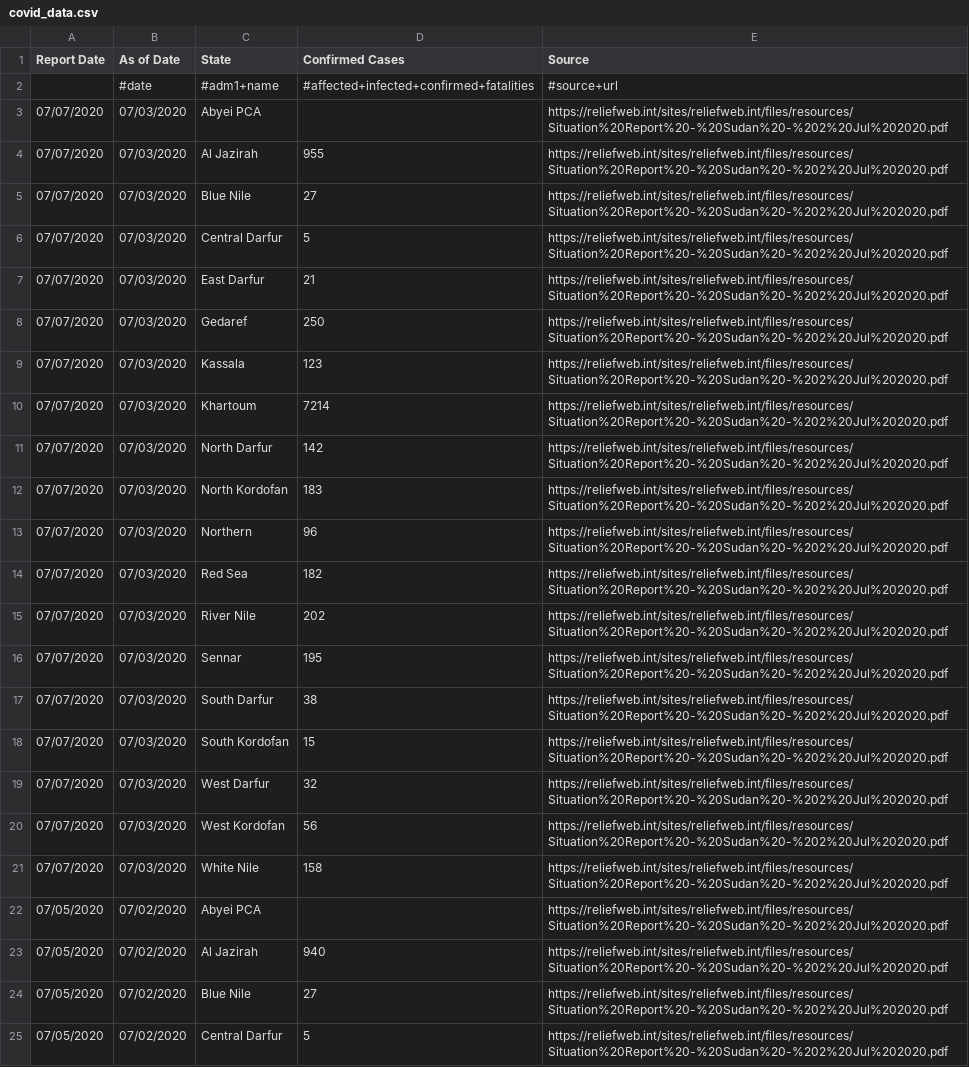
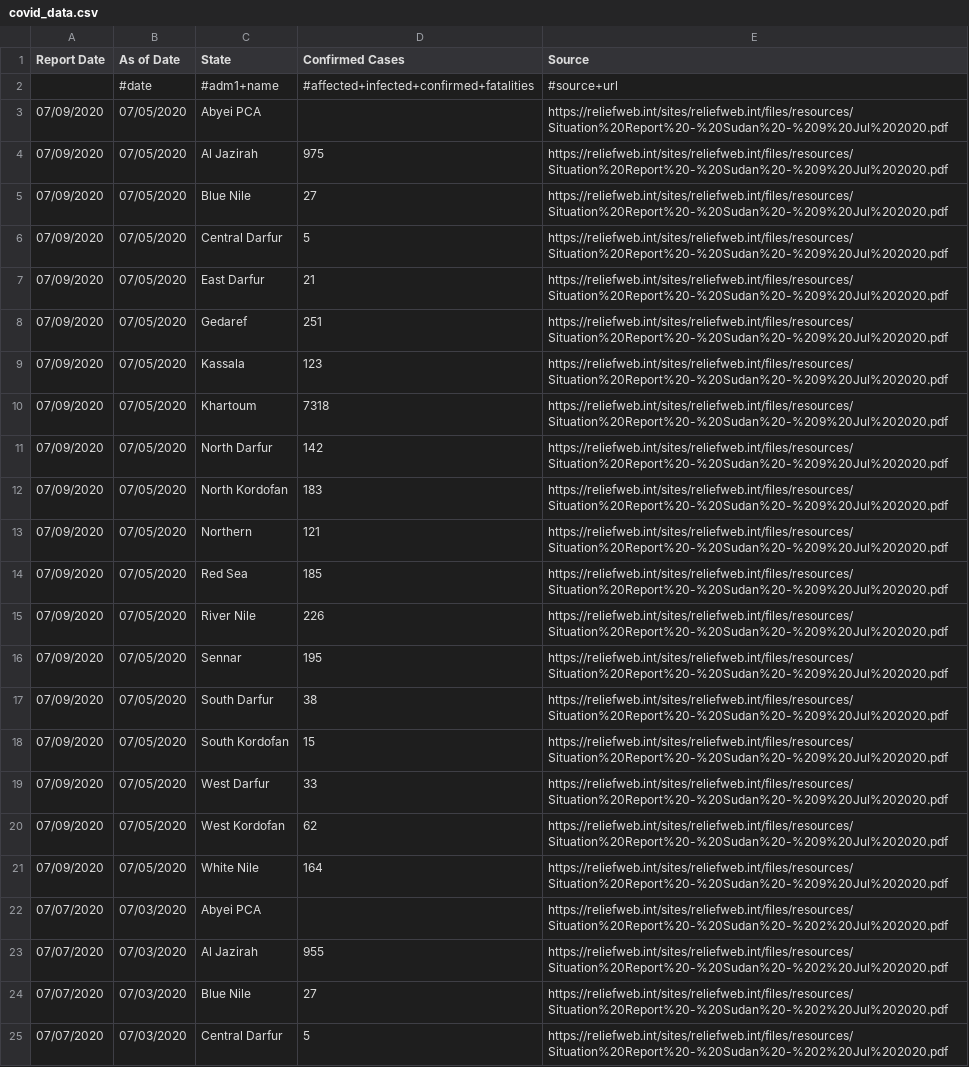
Before and after one commit to JaredJRoss/pa-COVID-model-parameterization, a CSV file: Inputs/SDN/COVID/covid_data.csv, drawn as a sheet; only a part is shown; the shorter side is filled out with more unchanged rows; the diff names each change by its address in the sheet, - before the commit and + after, or states it on an @@ line.

Commit message:
updated COVID data

```diff
--- a/Inputs/SDN/COVID/covid_data.csv
+++ b/Inputs/SDN/COVID/covid_data.csv
+row 3: 07/09/2020 | 07/05/2020 | Abyei PCA |  | https://reliefweb.int/sites/reliefweb.int/files/resources/Situation%20Report%20-%20Sudan%20-%209%20Jul%202020.pdf
+row 4: 07/09/2020 | 07/05/2020 | Al Jazirah | 975 | https://reliefweb.int/sites/reliefweb.int/files/resources/Situation%20Report%20-%20Sudan%20-%209%20Jul%202020.pdf
+row 5: 07/09/2020 | 07/05/2020 | Blue Nile | 27 | https://reliefweb.int/sites/reliefweb.int/files/resources/Situation%20Report%20-%20Sudan%20-%209%20Jul%202020.pdf
+row 6: 07/09/2020 | 07/05/2020 | Central Darfur | 5 | https://reliefweb.int/sites/reliefweb.int/files/resources/Situation%20Report%20-%20Sudan%20-%209%20Jul%202020.pdf
+row 7: 07/09/2020 | 07/05/2020 | East Darfur | 21 | https://reliefweb.int/sites/reliefweb.int/files/resources/Situation%20Report%20-%20Sudan%20-%209%20Jul%202020.pdf
+row 8: 07/09/2020 | 07/05/2020 | Gedaref | 251 | https://reliefweb.int/sites/reliefweb.int/files/resources/Situation%20Report%20-%20Sudan%20-%209%20Jul%202020.pdf
+row 9: 07/09/2020 | 07/05/2020 | Kassala | 123 | https://reliefweb.int/sites/reliefweb.int/files/resources/Situation%20Report%20-%20Sudan%20-%209%20Jul%202020.pdf
+row 10: 07/09/2020 | 07/05/2020 | Khartoum | 7318 | https://reliefweb.int/sites/reliefweb.int/files/resources/Situation%20Report%20-%20Sudan%20-%209%20Jul%202020.pdf
+row 11: 07/09/2020 | 07/05/2020 | North Darfur | 142 | https://reliefweb.int/sites/reliefweb.int/files/resources/Situation%20Report%20-%20Sudan%20-%209%20Jul%202020.pdf
+row 12: 07/09/2020 | 07/05/2020 | North Kordofan | 183 | https://reliefweb.int/sites/reliefweb.int/files/resources/Situation%20Report%20-%20Sudan%20-%209%20Jul%202020.pdf
+row 13: 07/09/2020 | 07/05/2020 | Northern | 121 | https://reliefweb.int/sites/reliefweb.int/files/resources/Situation%20Report%20-%20Sudan%20-%209%20Jul%202020.pdf
+row 14: 07/09/2020 | 07/05/2020 | Red Sea | 185 | https://reliefweb.int/sites/reliefweb.int/files/resources/Situation%20Report%20-%20Sudan%20-%209%20Jul%202020.pdf
+row 15: 07/09/2020 | 07/05/2020 | River Nile | 226 | https://reliefweb.int/sites/reliefweb.int/files/resources/Situation%20Report%20-%20Sudan%20-%209%20Jul%202020.pdf
+row 16: 07/09/2020 | 07/05/2020 | Sennar | 195 | https://reliefweb.int/sites/reliefweb.int/files/resources/Situation%20Report%20-%20Sudan%20-%209%20Jul%202020.pdf
+row 17: 07/09/2020 | 07/05/2020 | South Darfur | 38 | https://reliefweb.int/sites/reliefweb.int/files/resources/Situation%20Report%20-%20Sudan%20-%209%20Jul%202020.pdf
+row 18: 07/09/2020 | 07/05/2020 | South Kordofan | 15 | https://reliefweb.int/sites/reliefweb.int/files/resources/Situation%20Report%20-%20Sudan%20-%209%20Jul%202020.pdf
+row 19: 07/09/2020 | 07/05/2020 | West Darfur | 33 | https://reliefweb.int/sites/reliefweb.int/files/resources/Situation%20Report%20-%20Sudan%20-%209%20Jul%202020.pdf
+row 20: 07/09/2020 | 07/05/2020 | West Kordofan | 62 | https://reliefweb.int/sites/reliefweb.int/files/resources/Situation%20Report%20-%20Sudan%20-%209%20Jul%202020.pdf
+row 21: 07/09/2020 | 07/05/2020 | White Nile | 164 | https://reliefweb.int/sites/reliefweb.int/files/resources/Situation%20Report%20-%20Sudan%20-%209%20Jul%202020.pdf
```
Also changed, not shown: Inputs/SOM/COVID/covid_data.csv, Outputs/COD/COVID/COD_COVID.csv, 4 other files.
